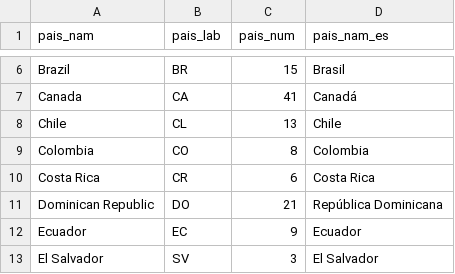
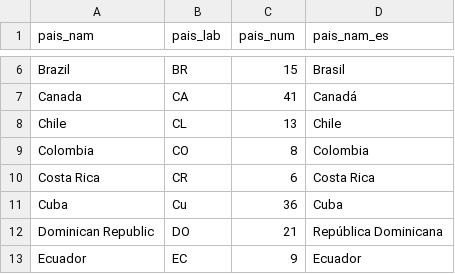
Before and after one commit to lapop-central/lapop-shiny, a CSV file: Data Preprocessing/pais_lab.csv, drawn as a sheet; only a part is shown, gaps mark what is left out; the shorter side is filled out with more unchanged rows; the diff names each change by its address in the sheet, - before the commit and + after, or states it on an @@ line.

Commit message:
Update pais_lab.csv

```diff
--- a/Data Preprocessing/pais_lab.csv
+++ b/Data Preprocessing/pais_lab.csv
+row 11: Cuba | Cu | 36 | Cuba
```
